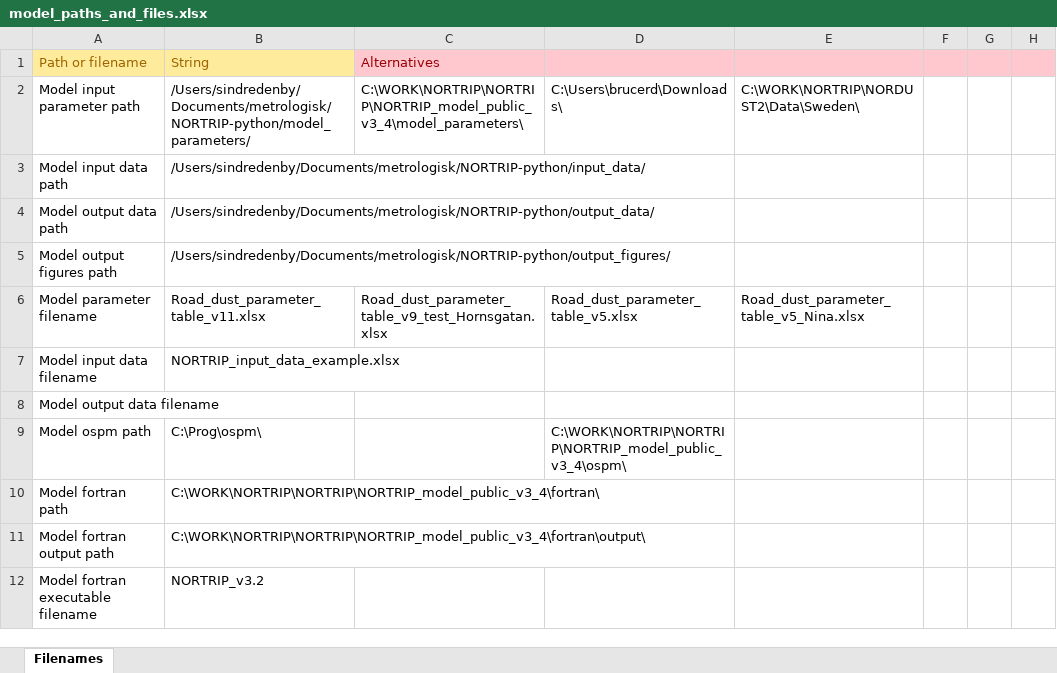
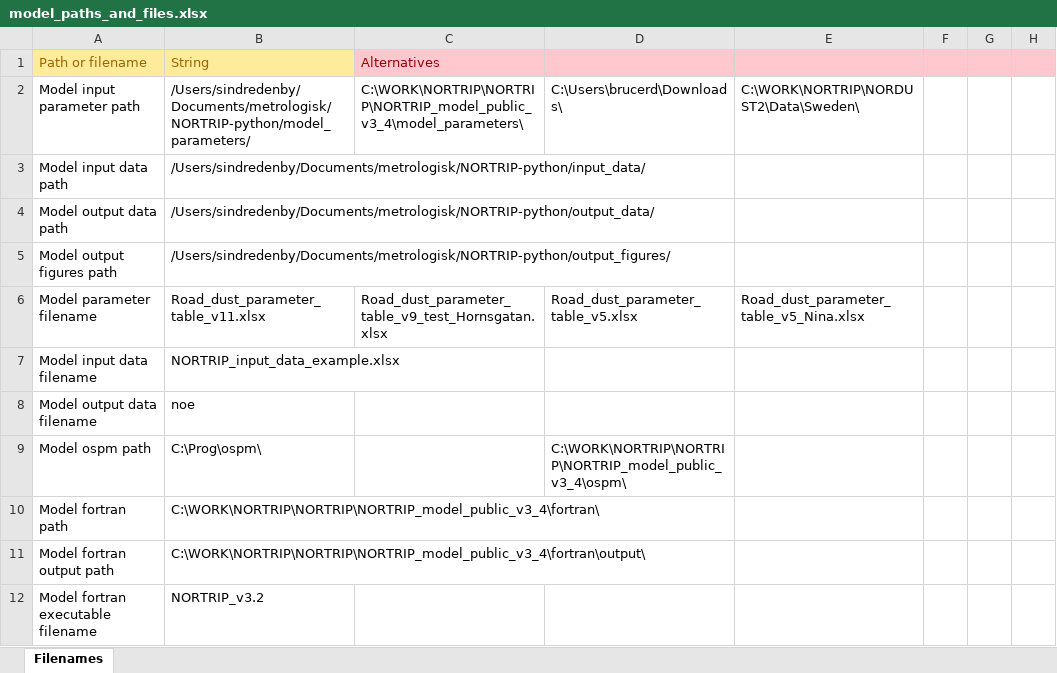
Before and after one commit to metno/NORTRIP_python, an Excel workbook: model_paths/model_paths_and_files.xlsx, sheet Filenames, drawn as a sheet; only a part is shown; values as stored, in another font and other column widths than the file's, no borders; the diff names each change by its address in the sheet, - before the commit and + after, or states it on an @@ line.

Commit message:
save data v1

```diff
--- a/model_paths/model_paths_and_files.xlsx (sheet Filenames)
+++ b/model_paths/model_paths_and_files.xlsx (sheet Filenames)
-B8: (empty)
+B8: noe
```
Also changed, not shown: model_parameters/Road_dust_parameter_table_v11.xlsx, 5 other files.
